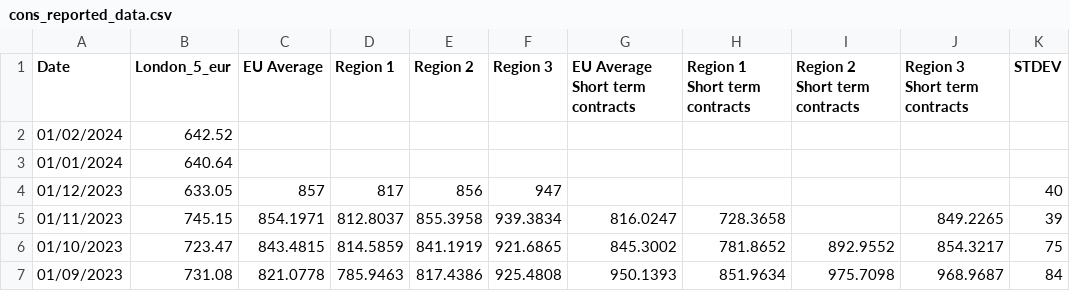
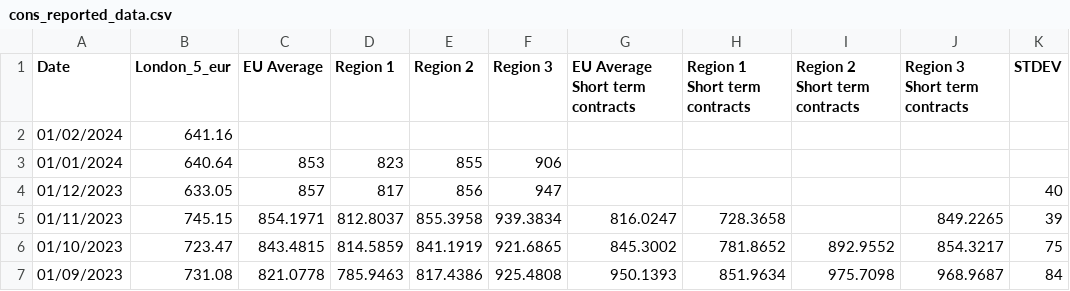
Before and after one commit to hoolio61/data, a CSV file: cons_reported_data.csv, drawn as a sheet; only a part is shown.

Commit message:
Add files via upload

```diff
--- a/cons_reported_data.csv
+++ b/cons_reported_data.csv
@@ -1,4 +1,4 @@
 Date,London_5_eur,EU Average,Region 1,Region 2,Region 3,EU Average Short term contracts,Region 1 Short term contracts,Region 2 Short term contracts,Region 3 Short term contracts,STDEV
-01/02/2024,642.52,,,,,,,,,
-01/01/2024,640.64,,,,,,,,,
+01/02/2024,641.16,,,,,,,,,
+01/01/2024,640.64,853,823,855,906,,,,,
 01/12/2023,633.05,857,817,856,947,,,,,40
```
